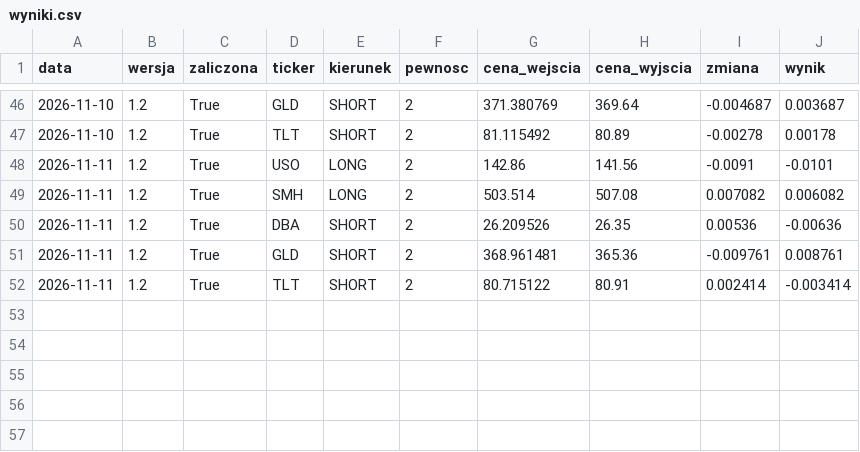
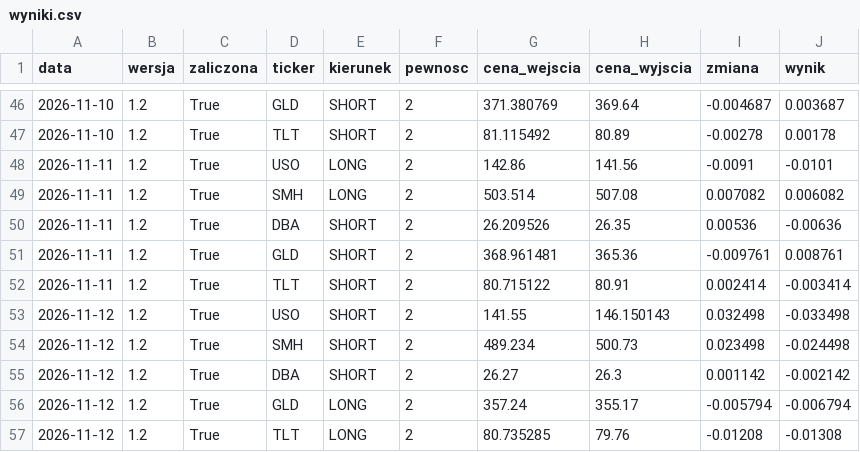
Before and after one commit to MegiddoFlame1987/od0doM, a CSV file: data/wyniki.csv, drawn as a sheet; only a part is shown, gaps mark what is left out; the diff names each change by its address in the sheet, - before the commit and + after, or states it on an @@ line.

```diff
--- a/data/wyniki.csv
+++ b/data/wyniki.csv
+row 53: 2026-11-12 | 1.2 | True | USO | SHORT | 2 | 141.55 | 146.150143 | 0.032498 | -0.033498
+row 54: 2026-11-12 | 1.2 | True | SMH | SHORT | 2 | 489.234 | 500.73 | 0.023498 | -0.024498
+row 55: 2026-11-12 | 1.2 | True | DBA | SHORT | 2 | 26.27 | 26.3 | 0.001142 | -0.002142
+row 56: 2026-11-12 | 1.2 | True | GLD | LONG | 2 | 357.24 | 355.17 | -0.005794 | -0.006794
+row 57: 2026-11-12 | 1.2 | True | TLT | LONG | 2 | 80.735285 | 79.76 | -0.01208 | -0.01308
```
Also changed, not shown: 1 other file.
